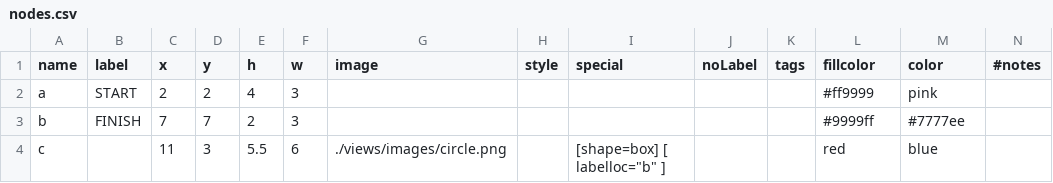
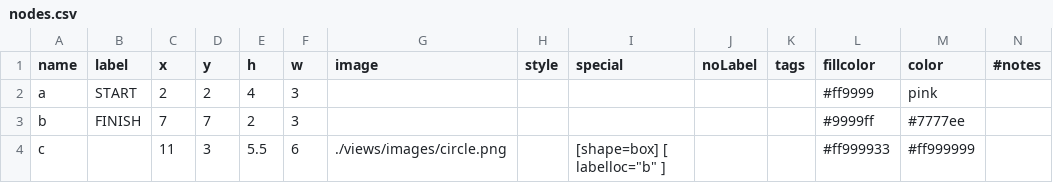
Before and after one commit to mathew-j-davis/boxesandarrows, a CSV file: data/nodes.csv, drawn as a sheet.

Commit message:
redo test image

```diff
--- a/data/nodes.csv
+++ b/data/nodes.csv
@@ -3,2 +3,2 @@ a,START,2,2,4,3,,,,,,#ff9999,pink,
 b,FINISH,7,7,2,3,,,,,,#9999ff,#7777ee,
-c,,11,3,5.5,6,./views/images/circle.png,,"[shape=box]    [ labelloc=""b"" ]",,,red,blue,
+c,,11,3,5.5,6,./views/images/circle.png,,"[shape=box]    [ labelloc=""b"" ]",,,#ff999933,#ff999999,
```
Also changed, not shown: 5 other files.
